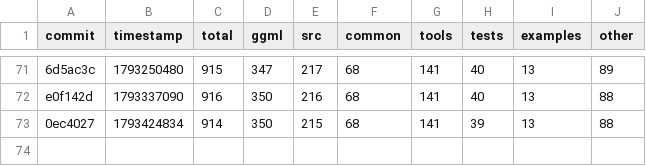
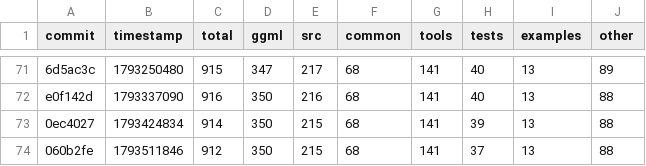
Before and after one commit to ggml-org/llama.cpp-dev, a CSV file: todo-counts.csv, drawn as a sheet; only a part is shown, gaps mark what is left out; the diff names each change by its address in the sheet, - before the commit and + after, or states it on an @@ line.

```diff
--- a/todo-counts.csv
+++ b/todo-counts.csv
+row 74: 060b2fe | 1793511846 | 912 | 350 | 215 | 68 | 141 | 37 | 13 | 88
```
Also changed, not shown: 2 other files.
